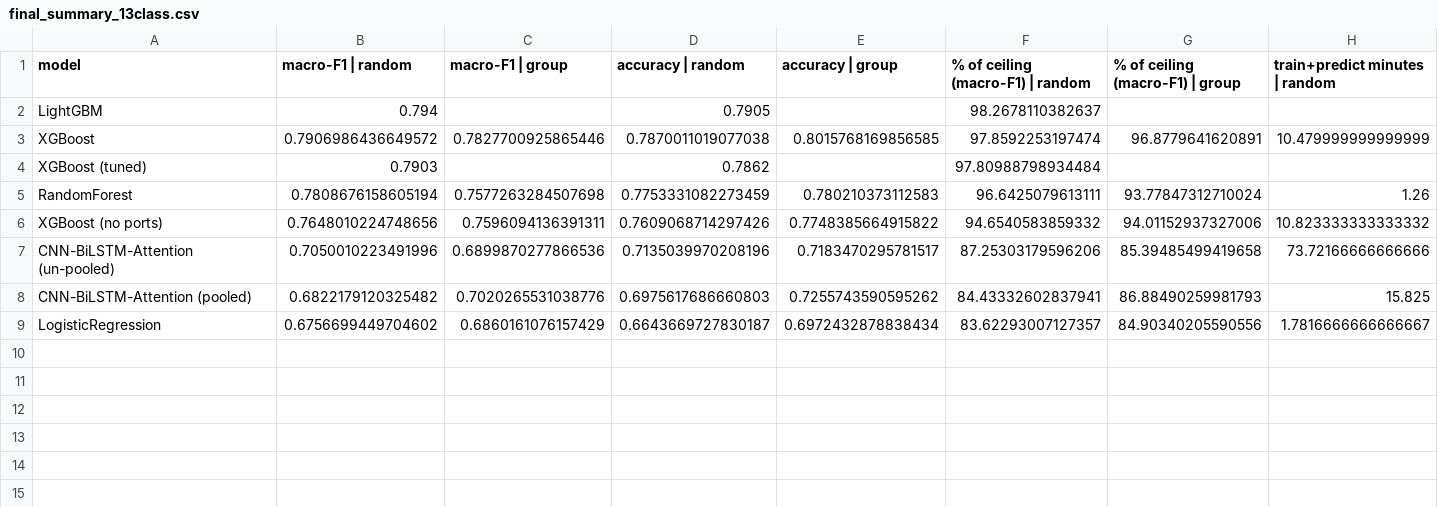
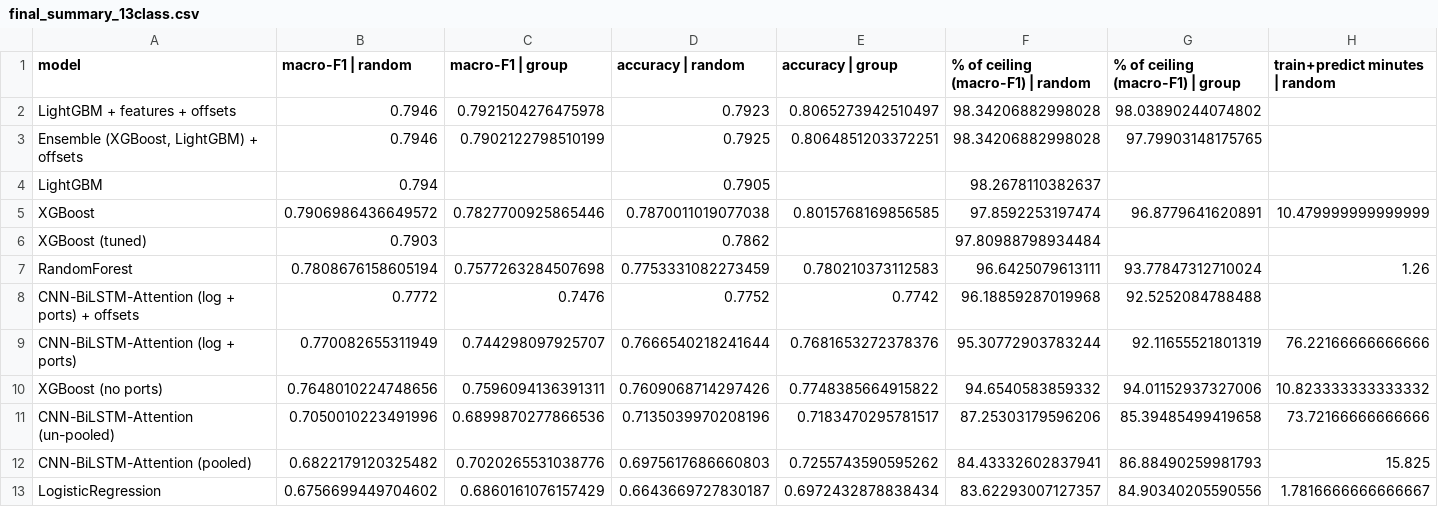
Before and after one commit to deepak1046/Machine_Learning-Capstone, a CSV file: reports/final_summary_13class.csv, drawn as a sheet; only a part is shown; rows hold the shown columns only; the diff names each change by its address in the sheet, - before the commit and + after, or states it on an @@ line.

Commit message:
Serve the updated models; refresh evaluation notebooks, API and Evaluation page
The served family model and network apply tuned class offsets; the API reads their held-out scores from the new
result files and the explanation endpoint folds the offset into the base value. Notebooks 06 and 07 re-run,
README results table, and the corrected presentation slide text.

```diff
--- a/reports/final_summary_13class.csv
+++ b/reports/final_summary_13class.csv
+row 2: LightGBM + features + offsets | 0.7946 | 0.7921504276475978 | 0.7923 | 0.8065273942510497 | 98.34206882998028 | 98.03890244074802
+row 3: Ensemble (XGBoost, LightGBM) + offsets | 0.7946 | 0.7902122798510199 | 0.7925 | 0.8064851203372251 | 98.34206882998028 | 97.79903148175765
+row 8: CNN-BiLSTM-Attention (log + ports) + offsets | 0.7772 | 0.7476 | 0.7752 | 0.7742 | 96.18859287019968 | 92.5252084788488
+row 9: CNN-BiLSTM-Attention (log + ports) | 0.770082655311949 | 0.744298097925707 | 0.7666540218241644 | 0.7681653272378376 | 95.30772903783244 | 92.11655521801319 | 76.22166666666666
```
Also changed, not shown: reports/final_summary_family.csv, reports/final_summary_per_class_13class.csv, 10 other files.
